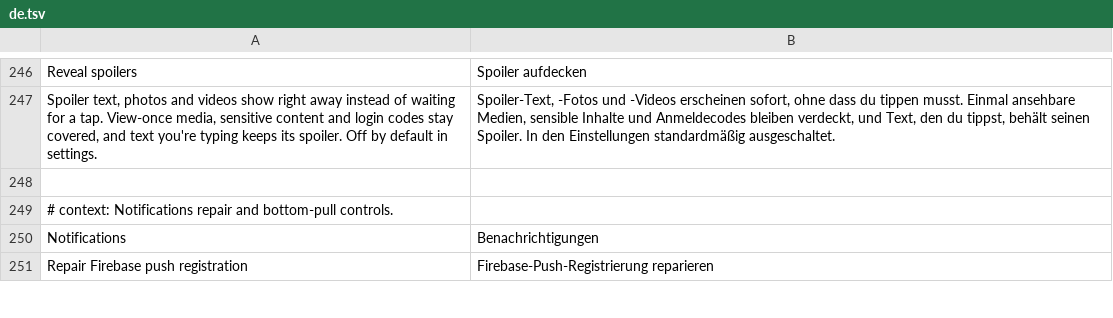
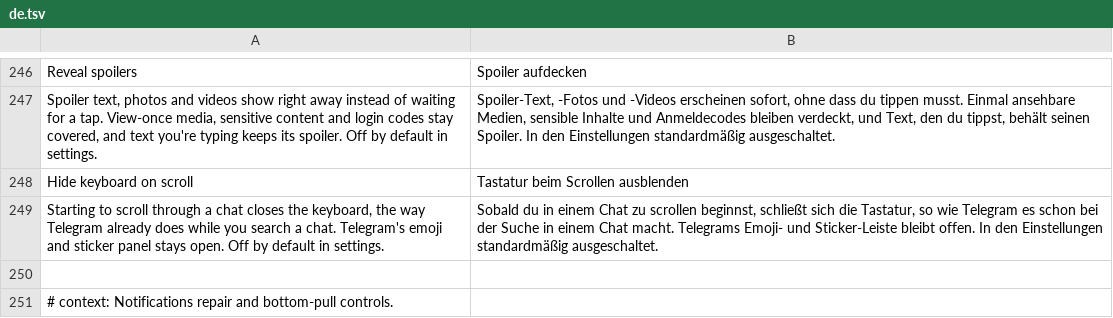
Before and after one commit to SysAdminDoc/HushTelegram, a TSV file: extensions/shared/library/src/main/l10n/de.tsv, drawn as a sheet; only a part is shown, gaps mark what is left out; the shorter side is filled out with more unchanged rows.

Commit message:
feat(chats): add a Hide keyboard on scroll switch
The chat list's scroll listener, the one place that pauses spoiler
animations while a list moves, now tells the extension first, which closes
the system keyboard when a finger starts dragging. Telegram already did
this only during a chat search.

```diff
--- a/extensions/shared/library/src/main/l10n/de.tsv
+++ b/extensions/shared/library/src/main/l10n/de.tsv
@@ -247,2 +247,4 @@ Reveal spoilers	Spoiler aufdecken
 Spoiler text, photos and videos show right away instead of waiting for a tap. View-once media, sensitive content and login codes stay covered, and text you're typing keeps its spoiler. Off by default in settings.	Spoiler-Text, -Fotos und -Videos erscheinen sofort, ohne dass du tippen musst. Einmal ansehbare Medien, sensible Inhalte und Anmeldecodes bleiben verdeckt, und Text, den du tippst, behält seinen Spoiler. In den Einstellungen standardmäßig ausgeschaltet.
+Hide keyboard on scroll	Tastatur beim Scrollen ausblenden
+Starting to scroll through a chat closes the keyboard, the way Telegram already does while you search a chat. Telegram's emoji and sticker panel stays open. Off by default in settings.	Sobald du in einem Chat zu scrollen beginnst, schließt sich die Tastatur, so wie Telegram es schon bei der Suche in einem Chat macht. Telegrams Emoji- und Sticker-Leiste bleibt offen. In den Einstellungen standardmäßig ausgeschaltet.
 
```
Also changed, not shown: extensions/shared/library/src/main/l10n/es.tsv, extensions/shared/library/src/main/l10n/in.tsv, 27 other files.
